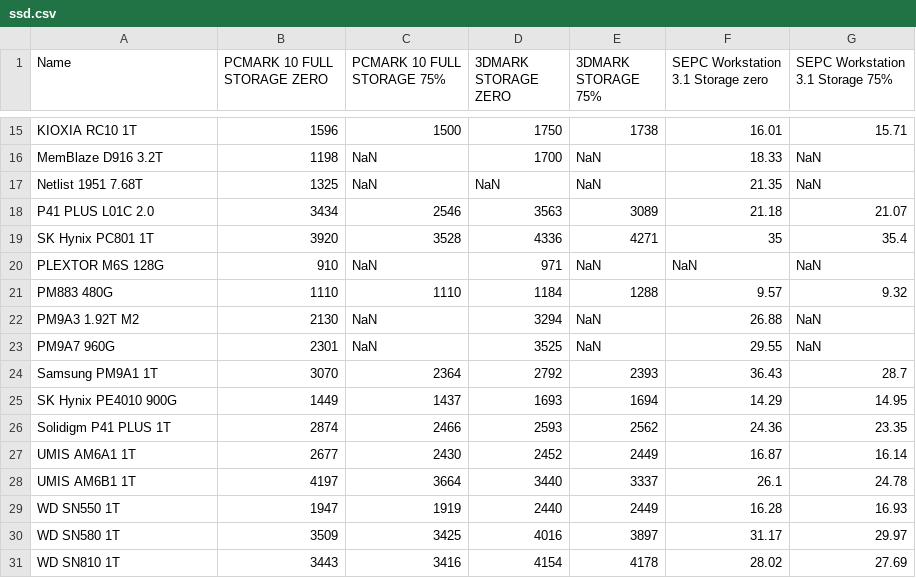
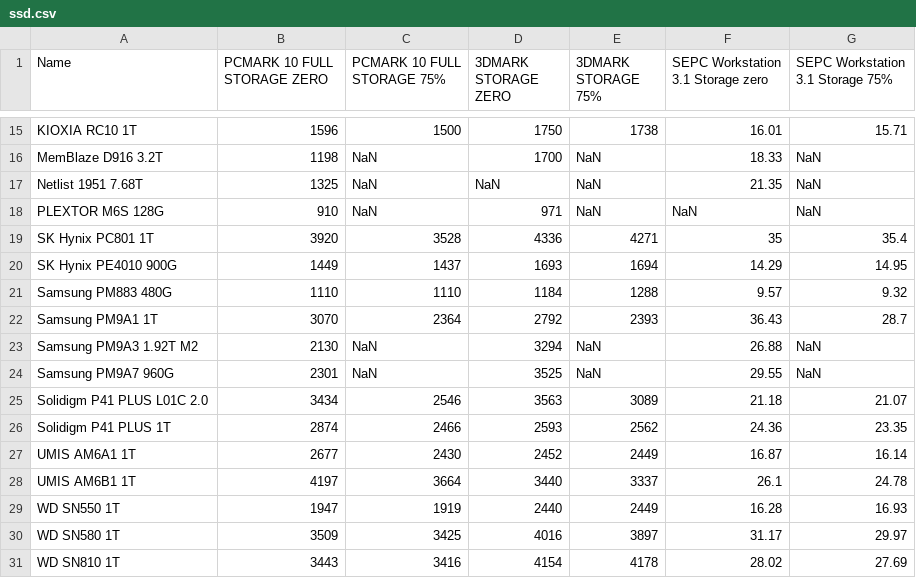
Before and after one commit to PIPIPIG233666/SSD, a CSV file: src/assets/ssd.csv, drawn as a sheet; only a part is shown, gaps mark what is left out.

```diff
--- a/src/assets/ssd.csv
+++ b/src/assets/ssd.csv
@@ -17,10 +17,10 @@ MemBlaze D916 3.2T,1198,NaN,1700,NaN,18.33,NaN
 Netlist 1951 7.68T,1325,NaN,NaN,NaN,21.35,NaN
-P41 PLUS  L01C 2.0,3434,2546,3563,3089,21.18,21.07
+PLEXTOR M6S 128G,910,NaN,971,NaN,NaN,NaN
 SK Hynix PC801 1T,3920,3528,4336,4271,35,35.4
-PLEXTOR M6S 128G,910,NaN,971,NaN,NaN,NaN
-PM883 480G,1110,1110,1184,1288,9.57,9.32
-PM9A3 1.92T M2,2130,NaN,3294,NaN,26.88,NaN
-PM9A7 960G,2301,NaN,3525,NaN,29.55,NaN
+SK Hynix PE4010 900G,1449,1437,1693,1694,14.29,14.95
+Samsung PM883 480G,1110,1110,1184,1288,9.57,9.32
 Samsung PM9A1 1T,3070,2364,2792,2393,36.43,28.7
-SK Hynix PE4010 900G,1449,1437,1693,1694,14.29,14.95
+Samsung PM9A3 1.92T M2,2130,NaN,3294,NaN,26.88,NaN
+Samsung PM9A7 960G,2301,NaN,3525,NaN,29.55,NaN
+Solidigm P41 PLUS  L01C 2.0,3434,2546,3563,3089,21.18,21.07
 Solidigm P41 PLUS 1T,2874,2466,2593,2562,24.36,23.35
```
Also changed, not shown: 1 other file.
